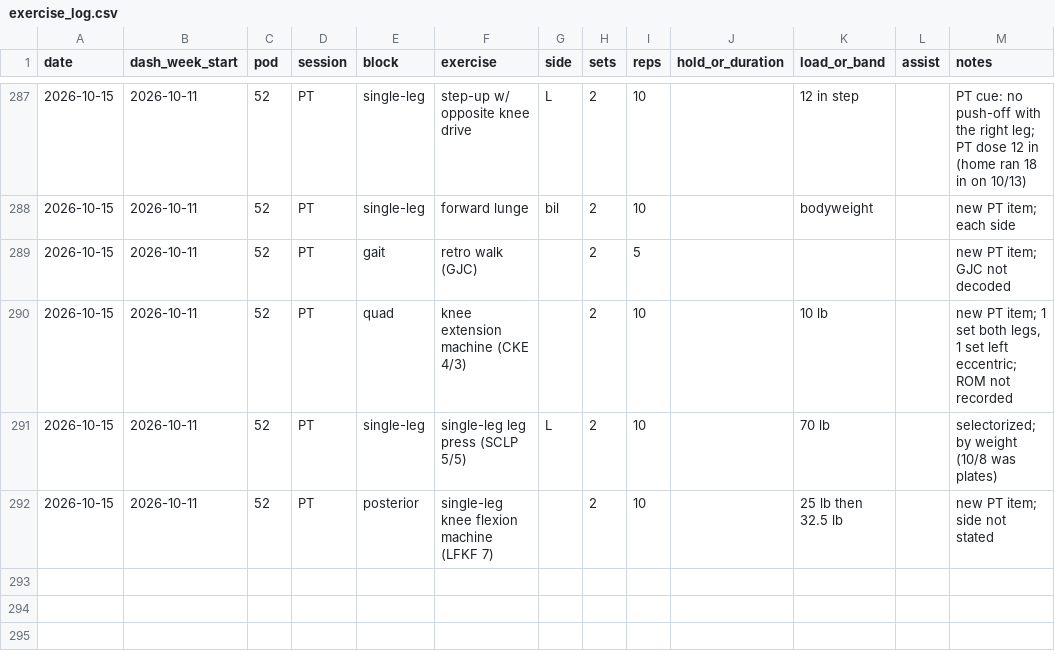
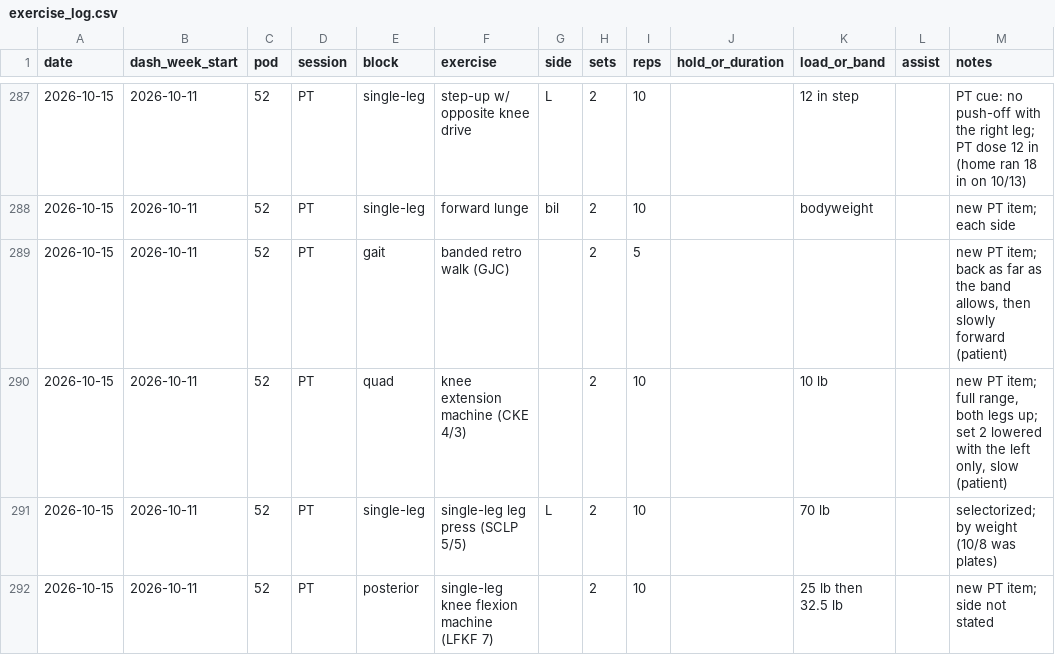
Before and after one commit to bro2jo/leyenda, a CSV file: real/logs/exercise_log.csv, drawn as a sheet; only a part is shown, gaps mark what is left out.

```diff
--- a/real/logs/exercise_log.csv
+++ b/real/logs/exercise_log.csv
@@ -288,4 +288,4 @@ date,dash_week_start,pod,session,block,exercise,side,sets,reps,hold_or_duration,
 2026-10-15,2026-10-11,52,PT,single-leg,forward lunge,bil,2,10,,bodyweight,,new PT item; each side
-2026-10-15,2026-10-11,52,PT,gait,retro walk (GJC),,2,5,,,,new PT item; GJC not decoded
-2026-10-15,2026-10-11,52,PT,quad,knee extension machine (CKE 4/3),,2,10,,10 lb,,"new PT item; 1 set both legs, 1 set left eccentric; ROM not recorded"
+2026-10-15,2026-10-11,52,PT,gait,banded retro walk (GJC),,2,5,,,,"new PT item; back as far as the band allows, then slowly forward (patient)"
+2026-10-15,2026-10-11,52,PT,quad,knee extension machine (CKE 4/3),,2,10,,10 lb,,"new PT item; full range, both legs up; set 2 lowered with the left only, slow (patient)"
 2026-10-15,2026-10-11,52,PT,single-leg,single-leg leg press (SCLP 5/5),L,2,10,,70 lb,,selectorized; by weight (10/8 was plates)
```
Also changed, not shown: 3 other files.
